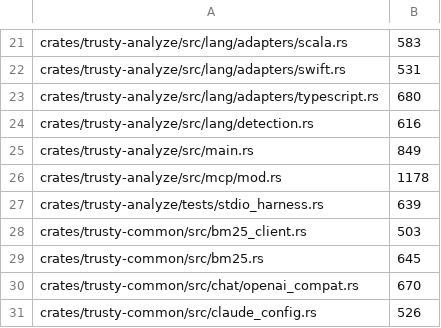
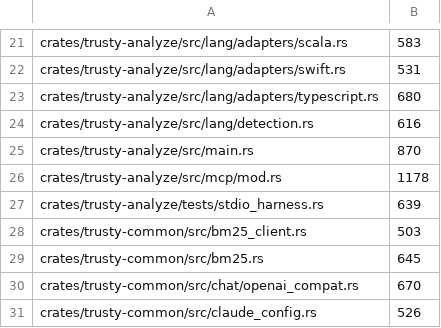
Before and after one commit to maui314159/trusty-tools, a TSV file: .line-cap-allowlist.tsv, drawn as a sheet; only a part is shown, gaps mark what is left out.

```diff
--- a/.line-cap-allowlist.tsv
+++ b/.line-cap-allowlist.tsv
@@ -24,3 +24,3 @@ crates/trusty-analyze/src/lang/adapters/typescript.rs	680
 crates/trusty-analyze/src/lang/detection.rs	616
-crates/trusty-analyze/src/main.rs	849
+crates/trusty-analyze/src/main.rs	870
 crates/trusty-analyze/src/mcp/mod.rs	1178
```
Also changed, not shown: 6 other files.
